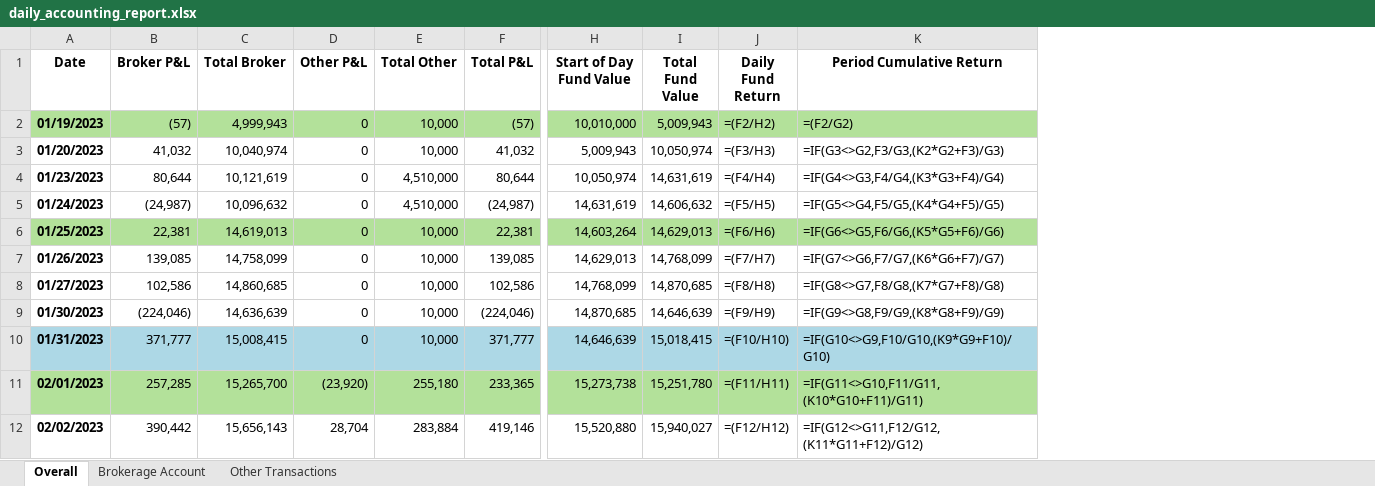
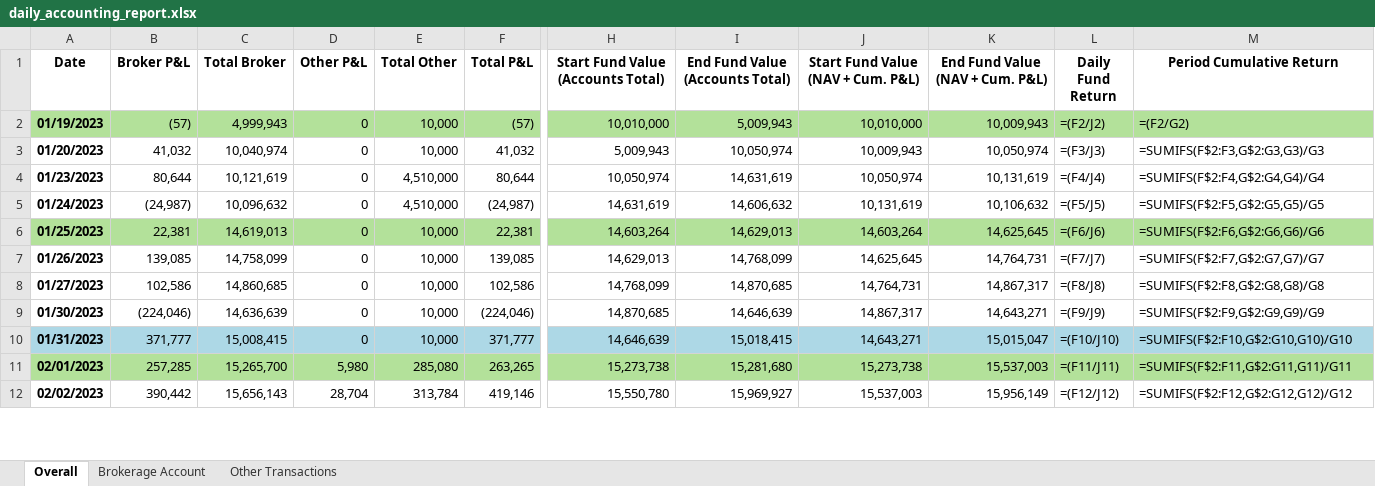
Before and after one commit to Obers26/daily-accounting-tool, an Excel workbook: daily_accounting_report.xlsx, sheet Overall, drawn as a sheet; only a part is shown, gaps mark what is left out; values as stored, in another font and other column widths than the file's, no borders; formulas without a stored value are shown as written; removed rows and columns are numbered as before the commit, all else as after; the diff covers the shown part only; the diff names each change by its address in the sheet, - before the commit and + after, or states it on an @@ line.

Commit message:
Added Fund Value & Daily Return Calculations with Cumulative P&L, small changes to Excel Report Generator

```diff
--- a/daily_accounting_report.xlsx (sheet Overall)
+++ b/daily_accounting_report.xlsx (sheet Overall)
-column H (Start of Day Fund Value), rows 2-12: 10,010,000 | 5,009,943 | 10,050,974 | 14,631,619 | 14,603,264 | 14,629,013 | 14,768,099 | 14,870,685 | 14,646,639 | 15,273,738 | 15,520,880
-column I (Total Fund Value), rows 2-12: 5,009,943 | 10,050,974 | 14,631,619 | 14,606,632 | 14,629,013 | 14,768,099 | 14,870,685 | 14,646,639 | 15,018,415 | 15,251,780 | 15,940,027
+column H, rows 1-12: Start Fund Value (Accounts Total) | 10,010,000 | 5,009,943 | 10,050,974 | 14,631,619 | 14,603,264 | 14,629,013 | 14,768,099 | 14,870,685 | 14,646,639 | 15,273,738 | 15,550,780
+column I (End Fund Value (Accounts Total)), rows 2-12: 5,009,943 | 10,050,974 | 14,631,619 | 14,606,632 | 14,629,013 | 14,768,099 | 14,870,685 | 14,646,639 | 15,018,415 | 15,281,680 | 15,969,927
+column J, rows 1-12: Start Fund Value (NAV + Cum. P&L) | 10,010,000 | 10,009,943 | 10,050,974 | 10,131,619 | 14,603,264 | 14,625,645 | 14,764,731 | 14,867,317 | 14,643,271 | 15,273,738 | 15,537,003
+column K (End Fund Value (NAV + Cum. P&L)), rows 2-12: 10,009,943 | 10,050,974 | 10,131,619 | 10,106,632 | 14,625,645 | 14,764,731 | 14,867,317 | 14,643,271 | 15,015,047 | 15,537,003 | 15,956,149
-L2 (Daily Fund Return): =(F2/H2)
+L2 (Daily Fund Return): =(F2/J2)
-L3 (Daily Fund Return): =(F3/H3)
+L3 (Daily Fund Return): =(F3/J3)
-M3 (Period Cumulative Return): =IF(G3<>G2,F3/G3,(K2*G2+F3)/G3)
+M3 (Period Cumulative Return): =SUMIFS(F$2:F3,G$2:G3,G3)/G3
-L4 (Daily Fund Return): =(F4/H4)
+L4 (Daily Fund Return): =(F4/J4)
-M4 (Period Cumulative Return): =IF(G4<>G3,F4/G4,(K3*G3+F4)/G4)
+M4 (Period Cumulative Return): =SUMIFS(F$2:F4,G$2:G4,G4)/G4
-L5 (Daily Fund Return): =(F5/H5)
+L5 (Daily Fund Return): =(F5/J5)
-M5 (Period Cumulative Return): =IF(G5<>G4,F5/G5,(K4*G4+F5)/G5)
+M5 (Period Cumulative Return): =SUMIFS(F$2:F5,G$2:G5,G5)/G5
-L6 (Daily Fund Return): =(F6/H6)
+L6 (Daily Fund Return): =(F6/J6)
-M6 (Period Cumulative Return): =IF(G6<>G5,F6/G6,(K5*G5+F6)/G6)
+M6 (Period Cumulative Return): =SUMIFS(F$2:F6,G$2:G6,G6)/G6
-L7 (Daily Fund Return): =(F7/H7)
+L7 (Daily Fund Return): =(F7/J7)
-M7 (Period Cumulative Return): =IF(G7<>G6,F7/G7,(K6*G6+F7)/G7)
+M7 (Period Cumulative Return): =SUMIFS(F$2:F7,G$2:G7,G7)/G7
-L8 (Daily Fund Return): =(F8/H8)
+L8 (Daily Fund Return): =(F8/J8)
-M8 (Period Cumulative Return): =IF(G8<>G7,F8/G8,(K7*G7+F8)/G8)
+M8 (Period Cumulative Return): =SUMIFS(F$2:F8,G$2:G8,G8)/G8
-L9 (Daily Fund Return): =(F9/H9)
+L9 (Daily Fund Return): =(F9/J9)
-M9 (Period Cumulative Return): =IF(G9<>G8,F9/G9,(K8*G8+F9)/G9)
+M9 (Period Cumulative Return): =SUMIFS(F$2:F9,G$2:G9,G9)/G9
-L10 (Daily Fund Return): =(F10/H10)
+L10 (Daily Fund Return): =(F10/J10)
-M10 (Period Cumulative Return): =IF(G10<>G9,F10/G10,(K9*G9+F10)/G10)
+M10 (Period Cumulative Return): =SUMIFS(F$2:F10,G$2:G10,G10)/G10
-D11 (Other P&L): (23,920)
+D11 (Other P&L): 5,980
-E11 (Total Other): 255,180
+E11 (Total Other): 285,080
-F11 (Total P&L): 233,365
+F11 (Total P&L): 263,265
-L11 (Daily Fund Return): =(F11/H11)
+L11 (Daily Fund Return): =(F11/J11)
-M11 (Period Cumulative Return): =IF(G11<>G10,F11/G11,(K10*G10+F11)/G11)
+M11 (Period Cumulative Return): =SUMIFS(F$2:F11,G$2:G11,G11)/G11
-E12 (Total Other): 283,884
+E12 (Total Other): 313,784
-L12 (Daily Fund Return): =(F12/H12)
+L12 (Daily Fund Return): =(F12/J12)
-M12 (Period Cumulative Return): =IF(G12<>G11,F12/G12,(K11*G11+F12)/G12)
+M12 (Period Cumulative Return): =SUMIFS(F$2:F12,G$2:G12,G12)/G12
```
Also changed, not shown: 492 edited cells elsewhere in this sheet, sheet Other Transactions, 4 other files.
